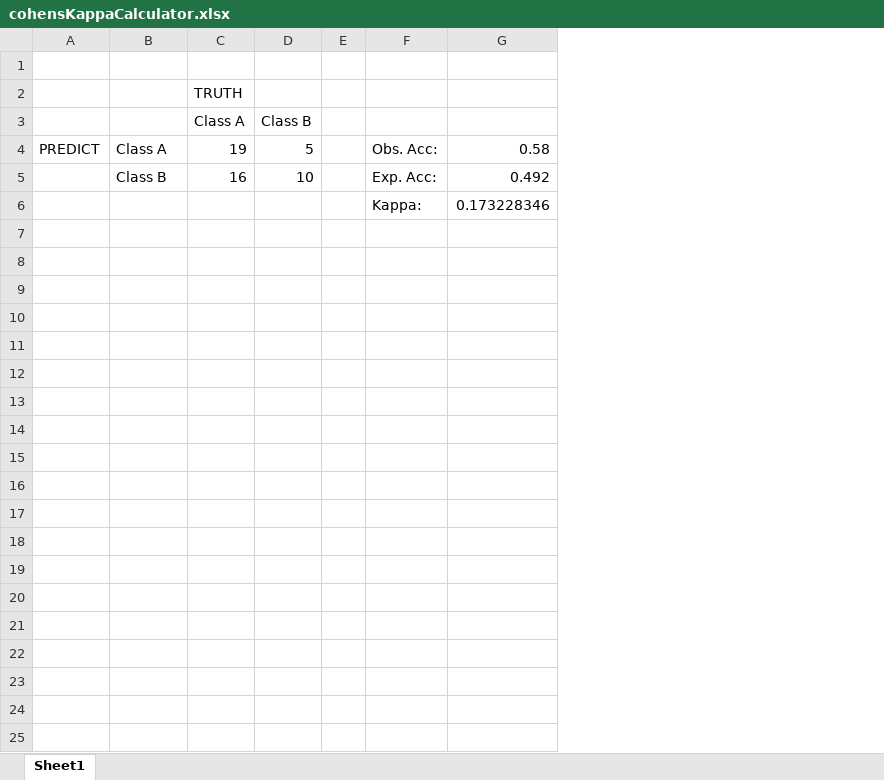
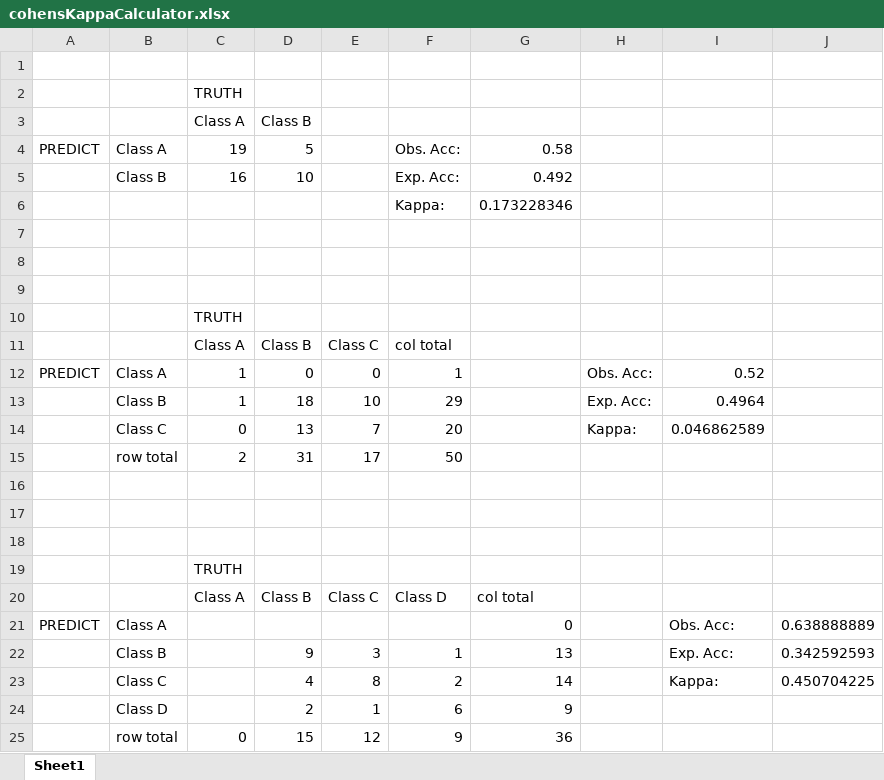
Before and after one commit to cosmomeese/mhsc-thesis, an Excel workbook: analytics/cohensKappaCalculator.xlsx, sheet Sheet1, drawn as a sheet; values as stored, in another font and other column widths than the file's, no borders; removed rows and columns are numbered as before the commit, all else as after; the diff names each change by its address in the sheet, - before the commit and + after, or states it on an @@ line.

Commit message:
updated cohensKappaCalculator to support 3 + 4 class cases

```diff
--- a/analytics/cohensKappaCalculator.xlsx (sheet Sheet1)
+++ b/analytics/cohensKappaCalculator.xlsx (sheet Sheet1)
-column E, empty
+column E, empty
+column F, rows 4-6: Obs. Acc: | Exp. Acc: | Kappa:
+column G, rows 4-6: 0.58 | 0.492 | 0.173228346
-column G, rows 4-6: 0.58 | 0.492 | 0.173228346
+column I, empty
+column J, empty
-H4: Obs. Acc:
+H4: (empty)
-H5: Exp. Acc:
+H5: (empty)
-H6: Kappa:
+H6: (empty)
+row 7: (empty)
+row 8: (empty)
+row 9: (empty)
+row 10:  |  | TRUTH
+row 11:  |  | Class A | Class B | Class C | col total
+row 12: PREDICT | Class A | 1 | 0 | 0 | 1 |  | Obs. Acc: | 0.52
+row 13:  | Class B | 1 | 18 | 10 | 29 |  | Exp. Acc: | 0.4964
+row 14:  | Class C | 0 | 13 | 7 | 20 |  | Kappa: | 0.046862589
+row 15:  | row total | 2 | 31 | 17 | 50
+row 16: (empty)
+row 17: (empty)
+row 18: (empty)
+row 19:  |  | TRUTH
+row 20:  |  | Class A | Class B | Class C | Class D | col total
+row 21: PREDICT | Class A |  |  |  |  | 0 |  | Obs. Acc: | 0.638888889
+row 22:  | Class B |  | 9 | 3 | 1 | 13 |  | Exp. Acc: | 0.342592593
+row 23:  | Class C |  | 4 | 8 | 2 | 14 |  | Kappa: | 0.450704225
+row 24:  | Class D |  | 2 | 1 | 6 | 9
+row 25:  | row total | 0 | 15 | 12 | 9 | 36
```
